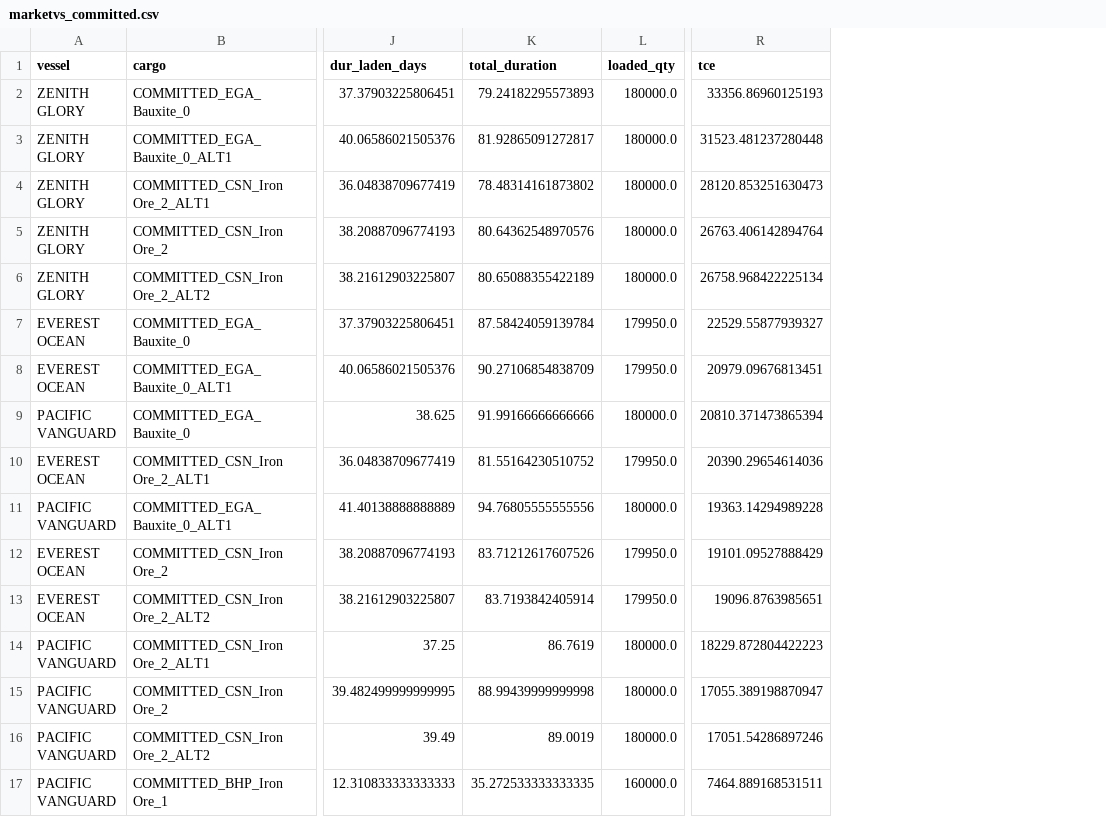
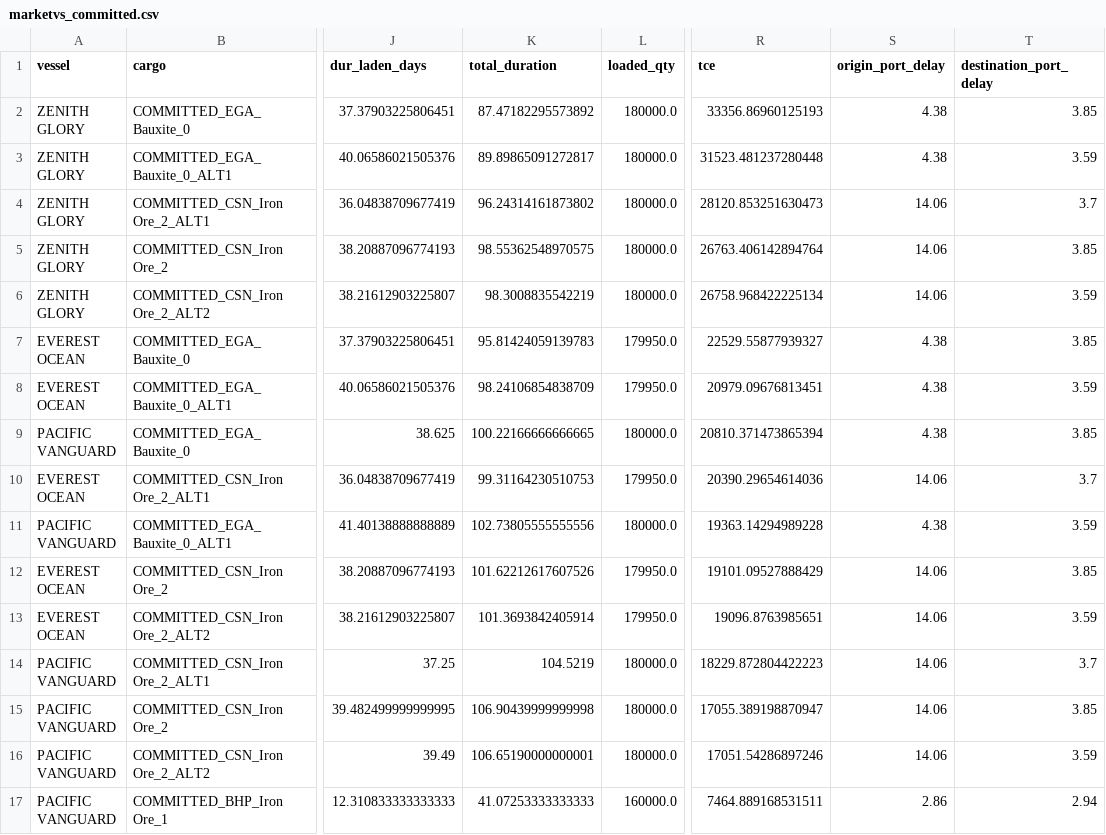
Before and after one commit to lionelowen/cargill_datathon_freight_calculator_chatbot, a CSV file: outputs/marketvs_committed.csv, drawn as a sheet; only a part is shown, gaps mark what is left out; the diff names each change by its address in the sheet, - before the commit and + after, or states it on an @@ line.

Commit message:
feat: integrated port delay machine learning

```diff
--- a/outputs/marketvs_committed.csv
+++ b/outputs/marketvs_committed.csv
+column S (origin_port_delay), rows 2-17: 4.38 | 4.38 | 14.06 | 14.06 | 14.06 | 4.38 | 4.38 | 4.38 | 14.06 | 4.38 | 14.06 | 14.06 | 14.06 | 14.06 | 14.06 | 2.86
+column T (destination_port_delay), rows 2-17: 3.85 | 3.59 | 3.7 | 3.85 | 3.59 | 3.85 | 3.59 | 3.85 | 3.7 | 3.59 | 3.85 | 3.59 | 3.7 | 3.85 | 3.59 | 2.94
-K2 (total_duration): 79.24182295573893
+K2 (total_duration): 87.47182295573892
-K3 (total_duration): 81.92865091272817
+K3 (total_duration): 89.89865091272817
-K4 (total_duration): 78.48314161873802
+K4 (total_duration): 96.24314161873802
-K5 (total_duration): 80.64362548970576
+K5 (total_duration): 98.55362548970575
-K6 (total_duration): 80.65088355422189
+K6 (total_duration): 98.3008835542219
-K7 (total_duration): 87.58424059139784
+K7 (total_duration): 95.81424059139783
-K8 (total_duration): 90.27106854838709
+K8 (total_duration): 98.24106854838709
-K9 (total_duration): 91.99166666666666
+K9 (total_duration): 100.22166666666665
-K10 (total_duration): 81.55164230510752
+K10 (total_duration): 99.31164230510753
-K11 (total_duration): 94.76805555555556
+K11 (total_duration): 102.73805555555556
-K12 (total_duration): 83.71212617607526
+K12 (total_duration): 101.62212617607526
-K13 (total_duration): 83.7193842405914
+K13 (total_duration): 101.3693842405914
-K14 (total_duration): 86.7619
+K14 (total_duration): 104.5219
-K15 (total_duration): 88.99439999999998
+K15 (total_duration): 106.90439999999998
-K16 (total_duration): 89.0019
+K16 (total_duration): 106.65190000000001
-K17 (total_duration): 35.272533333333335
+K17 (total_duration): 41.07253333333333
```
Also changed, not shown: outputs/alt_port_comparison.csv, outputs/cargill_vs_committed.csv, 4 other files.
